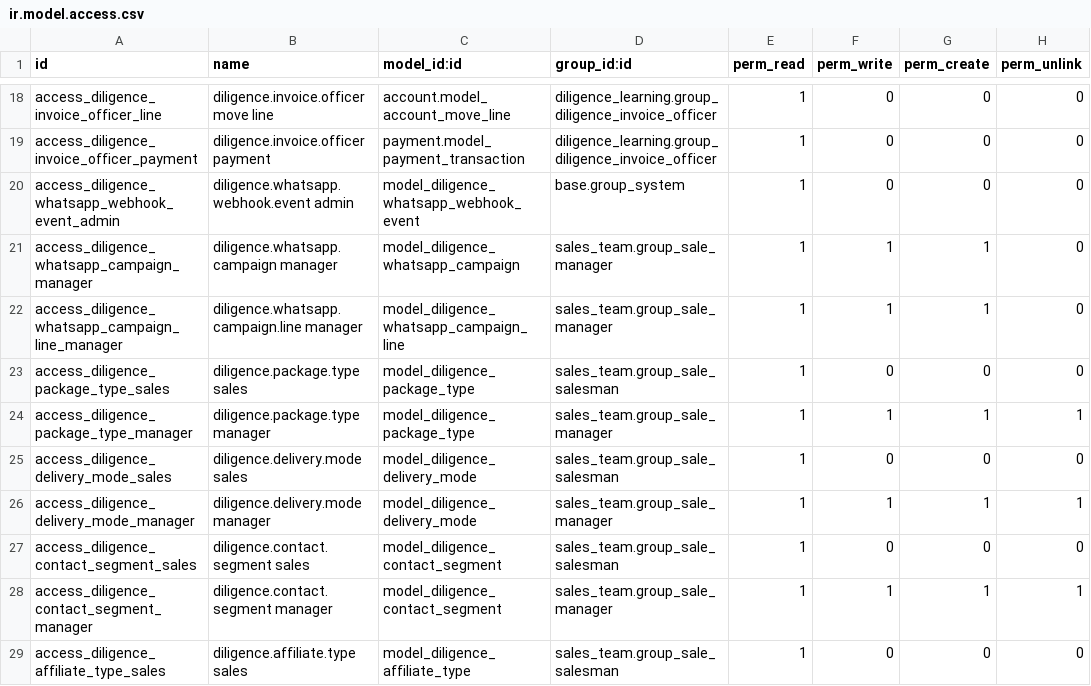
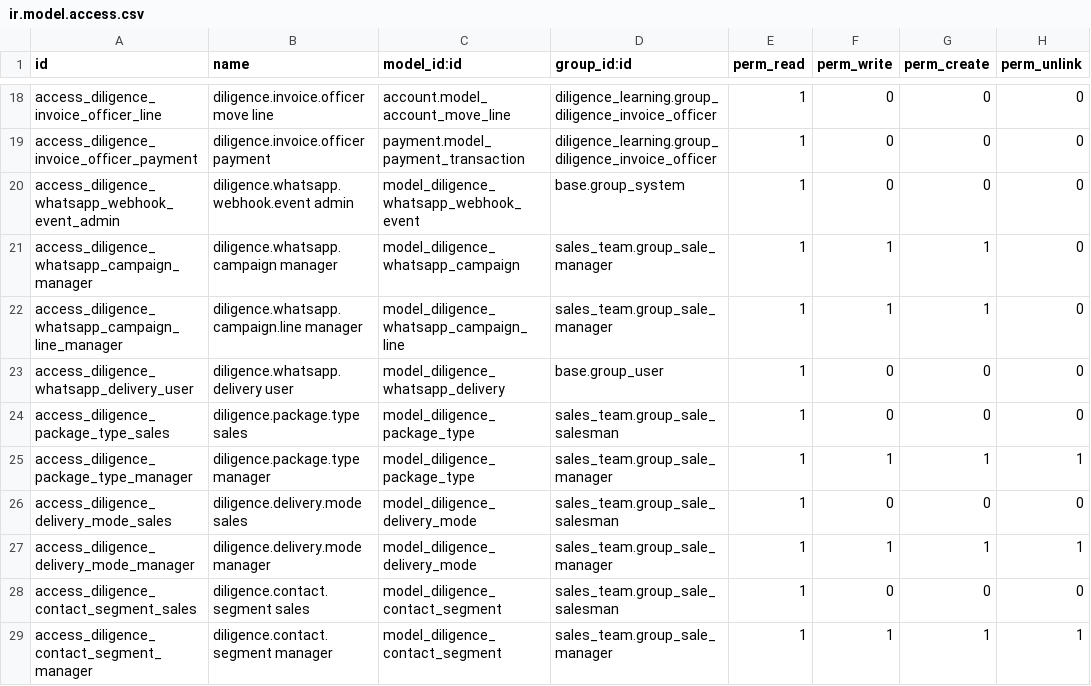
Before and after one commit to Ajisyah8/Dilligence, a CSV file: addons/diligence_learning/security/ir.model.access.csv, drawn as a sheet; only a part is shown, gaps mark what is left out; the shorter side is filled out with more unchanged rows.

```diff
--- a/addons/diligence_learning/security/ir.model.access.csv
+++ b/addons/diligence_learning/security/ir.model.access.csv
@@ -22,2 +22,3 @@ access_diligence_whatsapp_campaign_manager,diligence.whatsapp.campaign manager,m
 access_diligence_whatsapp_campaign_line_manager,diligence.whatsapp.campaign.line manager,model_diligence_whatsapp_campaign_line,sales_team.group_sale_manager,1,1,1,0
+access_diligence_whatsapp_delivery_user,diligence.whatsapp.delivery user,model_diligence_whatsapp_delivery,base.group_user,1,0,0,0
 access_diligence_package_type_sales,diligence.package.type sales,model_diligence_package_type,sales_team.group_sale_salesman,1,0,0,0
```
Also changed, not shown: 19 other files.
